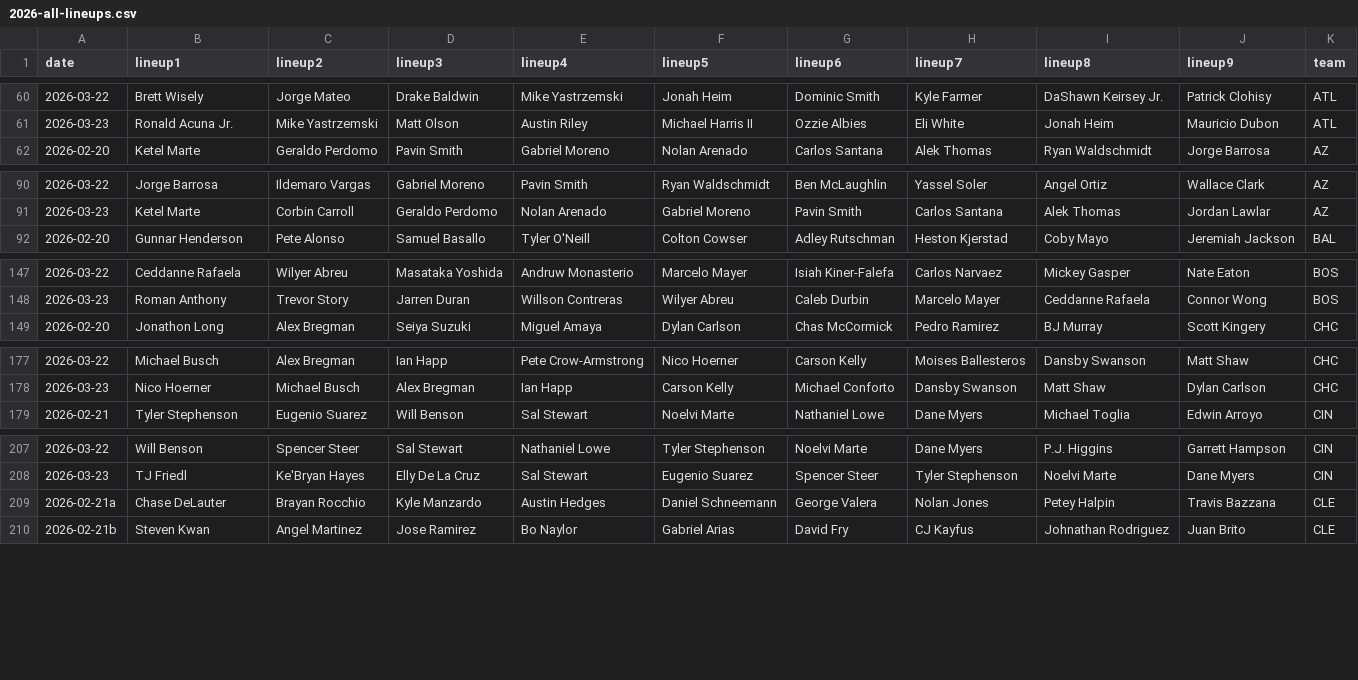
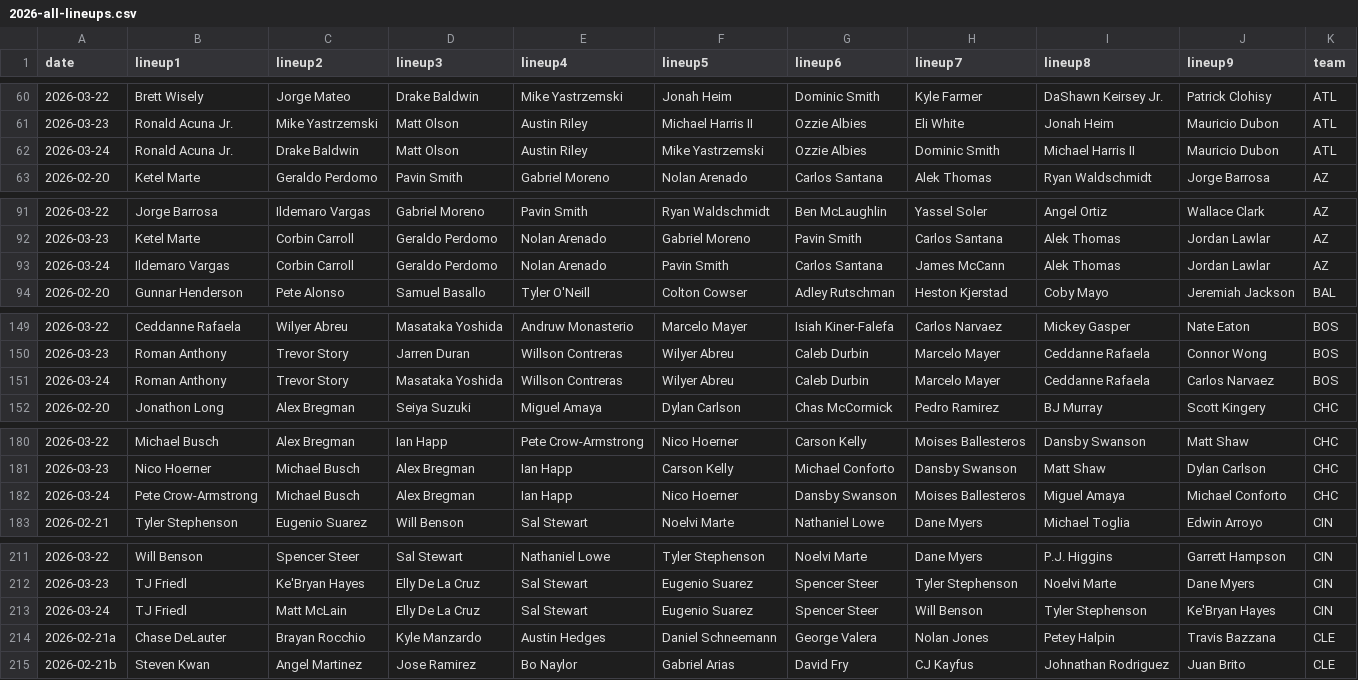
Before and after one commit to fantasy-toolz/batting-order, a CSV file: data/Preseason/Aggregate/2026-all-lineups.csv, drawn as a sheet; only a part is shown, gaps mark what is left out; the diff covers the shown part only; the diff names each change by its address in the sheet, - before the commit and + after, or states it on an @@ line.

```diff
--- a/data/Preseason/Aggregate/2026-all-lineups.csv
+++ b/data/Preseason/Aggregate/2026-all-lineups.csv
+row 62: 2026-03-24 | Ronald Acuna Jr. | Drake Baldwin | Matt Olson | Austin Riley | Mike Yastrzemski | Ozzie Albies | Dominic Smith | Michael Harris II | Mauricio Dubon | ATL
+row 93: 2026-03-24 | Ildemaro Vargas | Corbin Carroll | Geraldo Perdomo | Nolan Arenado | Pavin Smith | Carlos Santana | James McCann | Alek Thomas | Jordan Lawlar | AZ
+row 151: 2026-03-24 | Roman Anthony | Trevor Story | Masataka Yoshida | Willson Contreras | Wilyer Abreu | Caleb Durbin | Marcelo Mayer | Ceddanne Rafaela | Carlos Narvaez | BOS
+row 182: 2026-03-24 | Pete Crow-Armstrong | Michael Busch | Alex Bregman | Ian Happ | Nico Hoerner | Dansby Swanson | Moises Ballesteros | Miguel Amaya | Michael Conforto | CHC
+row 213: 2026-03-24 | TJ Friedl | Matt McLain | Elly De La Cruz | Sal Stewart | Eugenio Suarez | Spencer Steer | Will Benson | Tyler Stephenson | Ke'Bryan Hayes | CIN
```
Also changed, not shown: 11 added rows elsewhere in this file, data/Preseason/2026/ATL.csv, data/Preseason/2026/BOS.csv, 17 other files.
